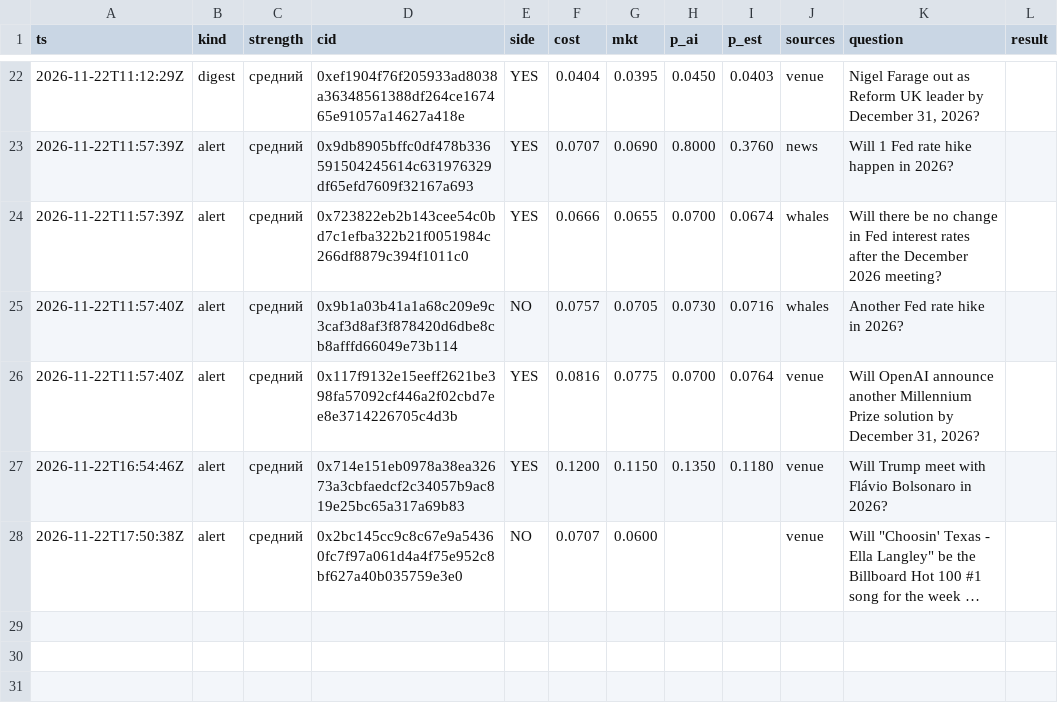
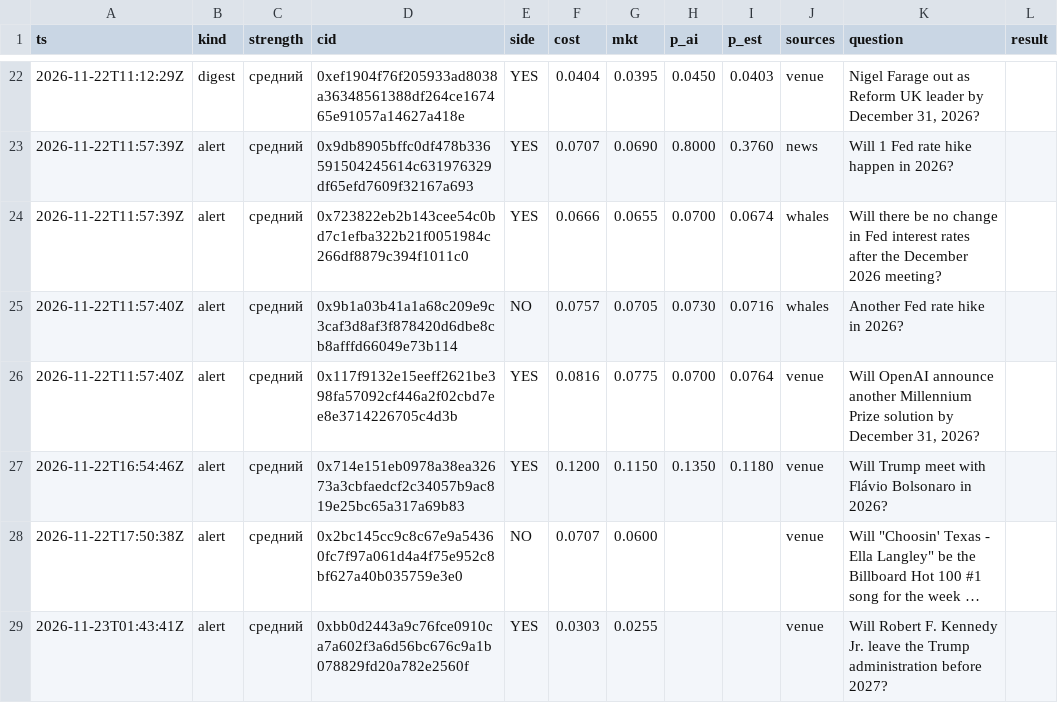
Before and after one commit to 2akklaktu-hue/polymarket, a CSV file: data/live/signals.csv, drawn as a sheet; only a part is shown, gaps mark what is left out; long unchanged cells end in …; the diff names each change by its address in the sheet, - before the commit and + after, or states it on an @@ line.

```diff
--- a/data/live/signals.csv
+++ b/data/live/signals.csv
+row 29: 2026-11-23T01:43:41Z | alert | средний | 0xbb0d2443a9c76fce0910ca7a602f3a6d56bc676c9a1b078829fd20a782e2560f | YES | 0.0303 | 0.0255 |  |  | venue | Will Robert F. Kennedy Jr. leave the Trump administration before 2027?
```
Also changed, not shown: data/live/markets.csv, 2 other files.
